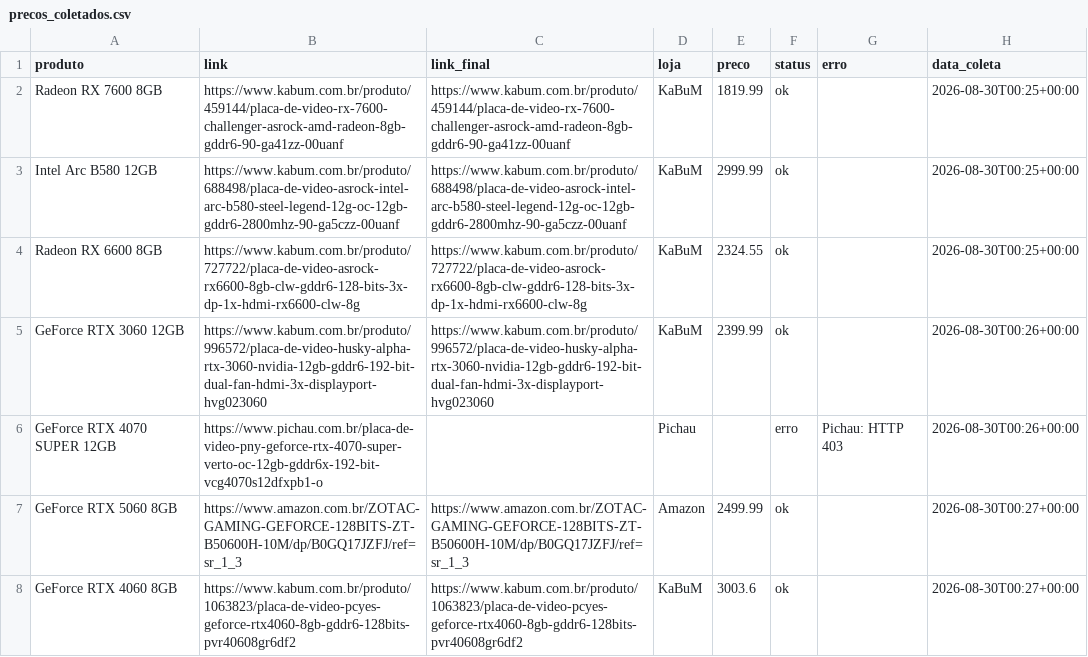
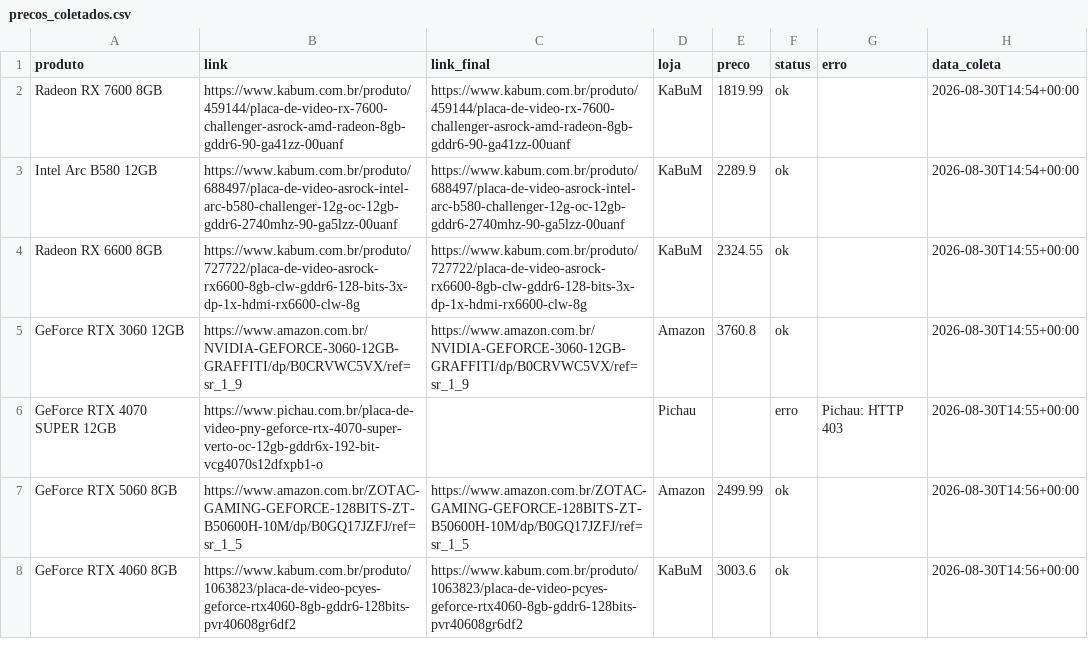
Before and after one commit to fabioconceicao22/radar-gpu-gamer-br, a CSV file: data/precos_coletados.csv, drawn as a sheet.

```diff
--- a/data/precos_coletados.csv
+++ b/data/precos_coletados.csv
@@ -1,8 +1,8 @@
 produto,link,link_final,loja,preco,status,erro,data_coleta
-Radeon RX 7600 8GB,https://www.kabum.com.br/produto/459144/placa-de-video-rx-7600-challenger-asrock-amd-radeon-8gb-gddr6-90-ga41zz-00uanf,https://www.kabum.com.br/produto/459144/placa-de-video-rx-7600-challenger-asrock-amd-radeon-8gb-gddr6-90-ga41zz-00uanf,KaBuM,1819.99,ok,,2026-08-30T00:25+00:00
-Intel Arc B580 12GB,https://www.kabum.com.br/produto/688498/placa-de-video-asrock-intel-arc-b580-steel-legend-12g-oc-12gb-gddr6-2800mhz-90-ga5czz-00uanf,https://www.kabum.com.br/produto/688498/placa-de-video-asrock-intel-arc-b580-steel-legend-12g-oc-12gb-gddr6-2800mhz-90-ga5czz-00uanf,KaBuM,2999.99,ok,,2026-08-30T00:25+00:00
-Radeon RX 6600 8GB,https://www.kabum.com.br/produto/727722/placa-de-video-asrock-rx6600-8gb-clw-gddr6-128-bits-3x-dp-1x-hdmi-rx6600-clw-8g,https://www.kabum.com.br/produto/727722/placa-de-video-asrock-rx6600-8gb-clw-gddr6-128-bits-3x-dp-1x-hdmi-rx6600-clw-8g,KaBuM,2324.55,ok,,2026-08-30T00:25+00:00
-GeForce RTX 3060 12GB,https://www.kabum.com.br/produto/996572/placa-de-video-husky-alpha-rtx-3060-nvidia-12gb-gddr6-192-bit-dual-fan-hdmi-3x-displayport-hvg023060,https://www.kabum.com.br/produto/996572/placa-de-video-husky-alpha-rtx-3060-nvidia-12gb-gddr6-192-bit-dual-fan-hdmi-3x-displayport-hvg023060,KaBuM,2399.99,ok,,2026-08-30T00:26+00:00
-GeForce RTX 4070 SUPER 12GB,https://www.pichau.com.br/placa-de-video-pny-geforce-rtx-4070-super-verto-oc-12gb-gddr6x-192-bit-vcg4070s12dfxpb1-o,,Pichau,,erro,Pichau: HTTP 403,2026-08-30T00:26+00:00
-GeForce RTX 5060 8GB,https://www.amazon.com.br/ZOTAC-GAMING-GEFORCE-128BITS-ZT-B50600H-10M/dp/B0GQ17JZFJ/ref=sr_1_3,https://www.amazon.com.br/ZOTAC-GAMING-GEFORCE-128BITS-ZT-B50600H-10M/dp/B0GQ17JZFJ/ref=sr_1_3,Amazon,2499.99,ok,,2026-08-30T00:27+00:00
-GeForce RTX 4060 8GB,https://www.kabum.com.br/produto/1063823/placa-de-video-pcyes-geforce-rtx4060-8gb-gddr6-128bits-pvr40608gr6df2,https://www.kabum.com.br/produto/1063823/placa-de-video-pcyes-geforce-rtx4060-8gb-gddr6-128bits-pvr40608gr6df2,KaBuM,3003.6,ok,,2026-08-30T00:27+00:00
+Radeon RX 7600 8GB,https://www.kabum.com.br/produto/459144/placa-de-video-rx-7600-challenger-asrock-amd-radeon-8gb-gddr6-90-ga41zz-00uanf,https://www.kabum.com.br/produto/459144/placa-de-video-rx-7600-challenger-asrock-amd-radeon-8gb-gddr6-90-ga41zz-00uanf,KaBuM,1819.99,ok,,2026-08-30T14:54+00:00
+Intel Arc B580 12GB,https://www.kabum.com.br/produto/688497/placa-de-video-asrock-intel-arc-b580-challenger-12g-oc-12gb-gddr6-2740mhz-90-ga5lzz-00uanf,https://www.kabum.com.br/produto/688497/placa-de-video-asrock-intel-arc-b580-challenger-12g-oc-12gb-gddr6-2740mhz-90-ga5lzz-00uanf,KaBuM,2289.9,ok,,2026-08-30T14:54+00:00
+Radeon RX 6600 8GB,https://www.kabum.com.br/produto/727722/placa-de-video-asrock-rx6600-8gb-clw-gddr6-128-bits-3x-dp-1x-hdmi-rx6600-clw-8g,https://www.kabum.com.br/produto/727722/placa-de-video-asrock-rx6600-8gb-clw-gddr6-128-bits-3x-dp-1x-hdmi-rx6600-clw-8g,KaBuM,2324.55,ok,,2026-08-30T14:55+00:00
+GeForce RTX 3060 12GB,https://www.amazon.com.br/NVIDIA-GEFORCE-3060-12GB-GRAFFITI/dp/B0CRVWC5VX/ref=sr_1_9,https://www.amazon.com.br/NVIDIA-GEFORCE-3060-12GB-GRAFFITI/dp/B0CRVWC5VX/ref=sr_1_9,Amazon,3760.8,ok,,2026-08-30T14:55+00:00
+GeForce RTX 4070 SUPER 12GB,https://www.pichau.com.br/placa-de-video-pny-geforce-rtx-4070-super-verto-oc-12gb-gddr6x-192-bit-vcg4070s12dfxpb1-o,,Pichau,,erro,Pichau: HTTP 403,2026-08-30T14:55+00:00
+GeForce RTX 5060 8GB,https://www.amazon.com.br/ZOTAC-GAMING-GEFORCE-128BITS-ZT-B50600H-10M/dp/B0GQ17JZFJ/ref=sr_1_5,https://www.amazon.com.br/ZOTAC-GAMING-GEFORCE-128BITS-ZT-B50600H-10M/dp/B0GQ17JZFJ/ref=sr_1_5,Amazon,2499.99,ok,,2026-08-30T14:56+00:00
+GeForce RTX 4060 8GB,https://www.kabum.com.br/produto/1063823/placa-de-video-pcyes-geforce-rtx4060-8gb-gddr6-128bits-pvr40608gr6df2,https://www.kabum.com.br/produto/1063823/placa-de-video-pcyes-geforce-rtx4060-8gb-gddr6-128bits-pvr40608gr6df2,KaBuM,3003.6,ok,,2026-08-30T14:56+00:00
```
